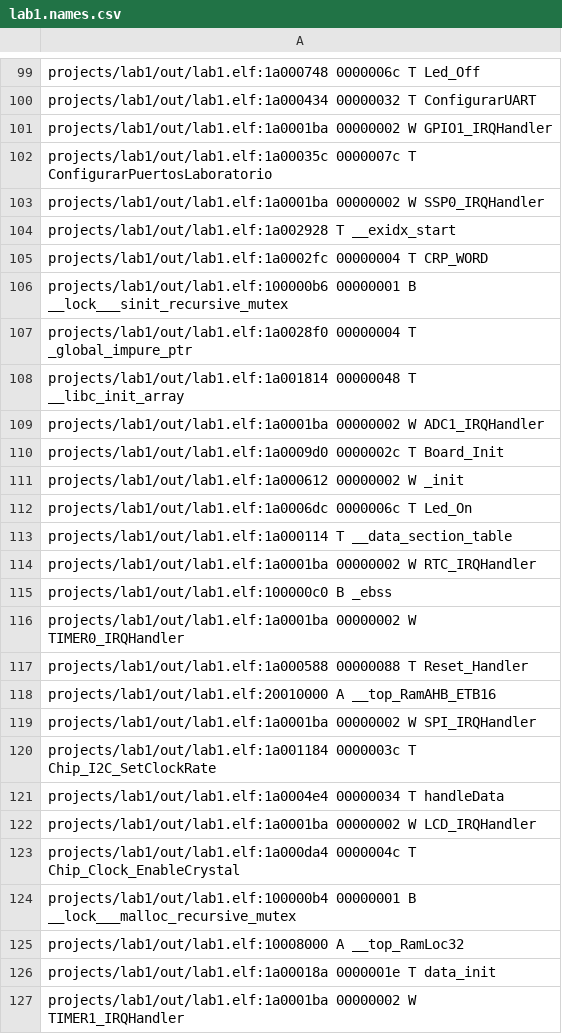
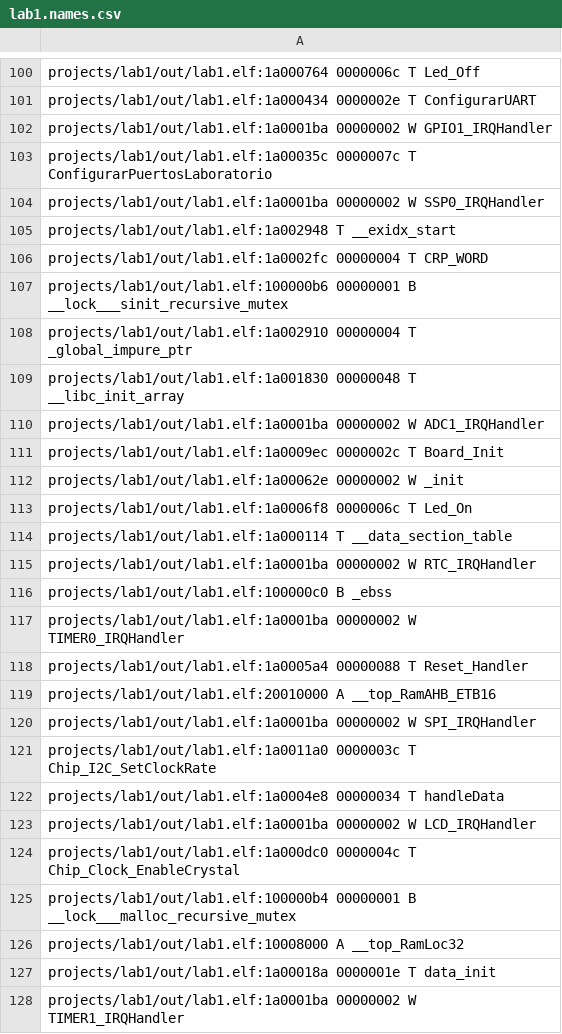
Before and after one commit to SantiagoGianotti/Lab-Transmision-Datos, a CSV file: projects/lab1/out/lab1.names.csv, drawn as a sheet; only a part is shown, gaps mark what is left out; addresses are those after the commit; the diff covers the shown part only; the diff names each change by its address in the sheet, - before the commit and + after, or states it on an @@ line.

```diff
--- a/projects/lab1/out/lab1.names.csv
+++ b/projects/lab1/out/lab1.names.csv
-A100: projects/lab1/out/lab1.elf:1a000748 0000006c T…
+A100: projects/lab1/out/lab1.elf:1a000764 0000006c T…
-A101: projects/lab1/out/lab1.elf:1a000434 00000032 T ConfigurarUART
+A101: projects/lab1/out/lab1.elf:1a000434 0000002e T ConfigurarUART
-A105: projects/lab1/out/lab1.elf:1a002928 T __exidx_start
+A105: projects/lab1/out/lab1.elf:1a002948 T __exidx_start
-A108: projects/lab1/out/lab1.elf:1a0028f0 00000004 T…
+A108: projects/lab1/out/lab1.elf:1a002910 00000004 T…
-A109: projects/lab1/out/lab1.elf:1a001814 00000048 T…
+A109: projects/lab1/out/lab1.elf:1a001830 00000048 T…
-A111: projects/lab1/out/lab1.elf:1a0009d0 0000002c T…
+A111: projects/lab1/out/lab1.elf:1a0009ec 0000002c T…
-A112: projects/lab1/out/lab1.elf:1a000612 00000002 W…
+A112: projects/lab1/out/lab1.elf:1a00062e 00000002 W…
-A113: projects/lab1/out/lab1.elf:1a0006dc 0000006c T…
+A113: projects/lab1/out/lab1.elf:1a0006f8 0000006c T…
-A118: projects/lab1/out/lab1.elf:1a000588 00000088 T…
+A118: projects/lab1/out/lab1.elf:1a0005a4 00000088 T…
-A121: projects/lab1/out/lab1.elf:1a001184 0000003c T…
+A121: projects/lab1/out/lab1.elf:1a0011a0 0000003c T…
-A122: projects/lab1/out/lab1.elf:1a0004e4 00000034 T…
+A122: projects/lab1/out/lab1.elf:1a0004e8 00000034 T…
-A124: projects/lab1/out/lab1.elf:1a000da4 0000004c T…
+A124: projects/lab1/out/lab1.elf:1a000dc0 0000004c T…
```
Also changed, not shown: 2 added rows and 121 edited cells elsewhere in this file, 6 other files.
